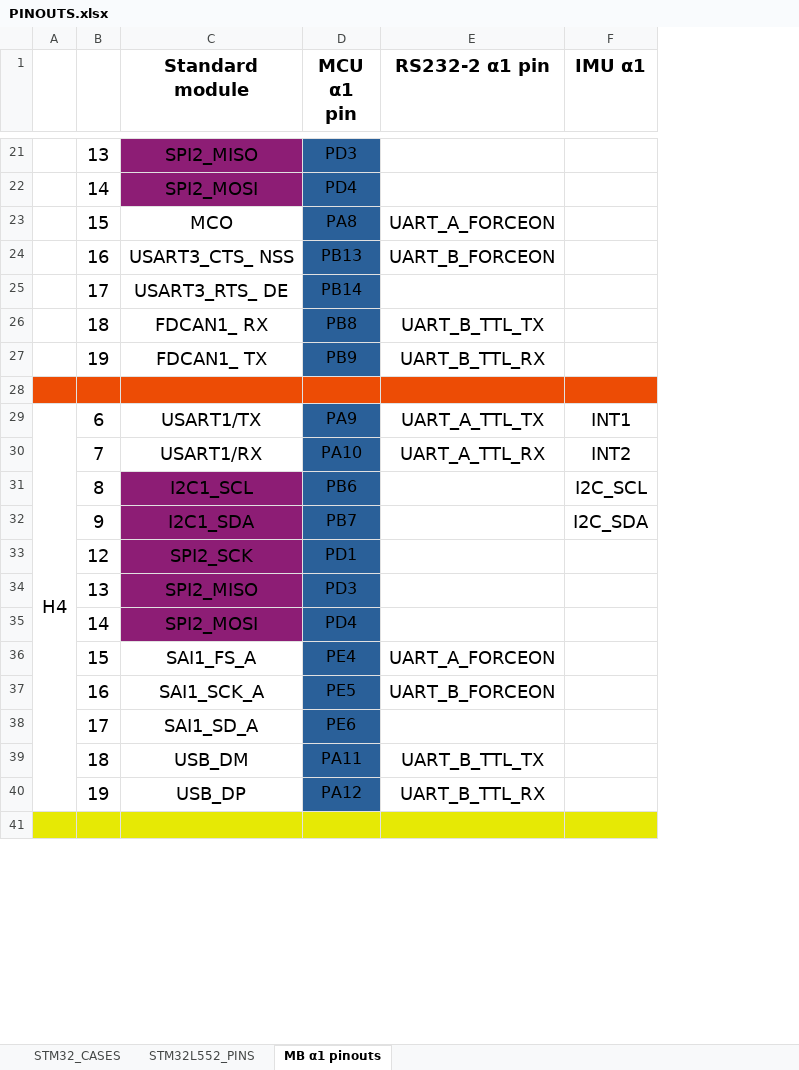
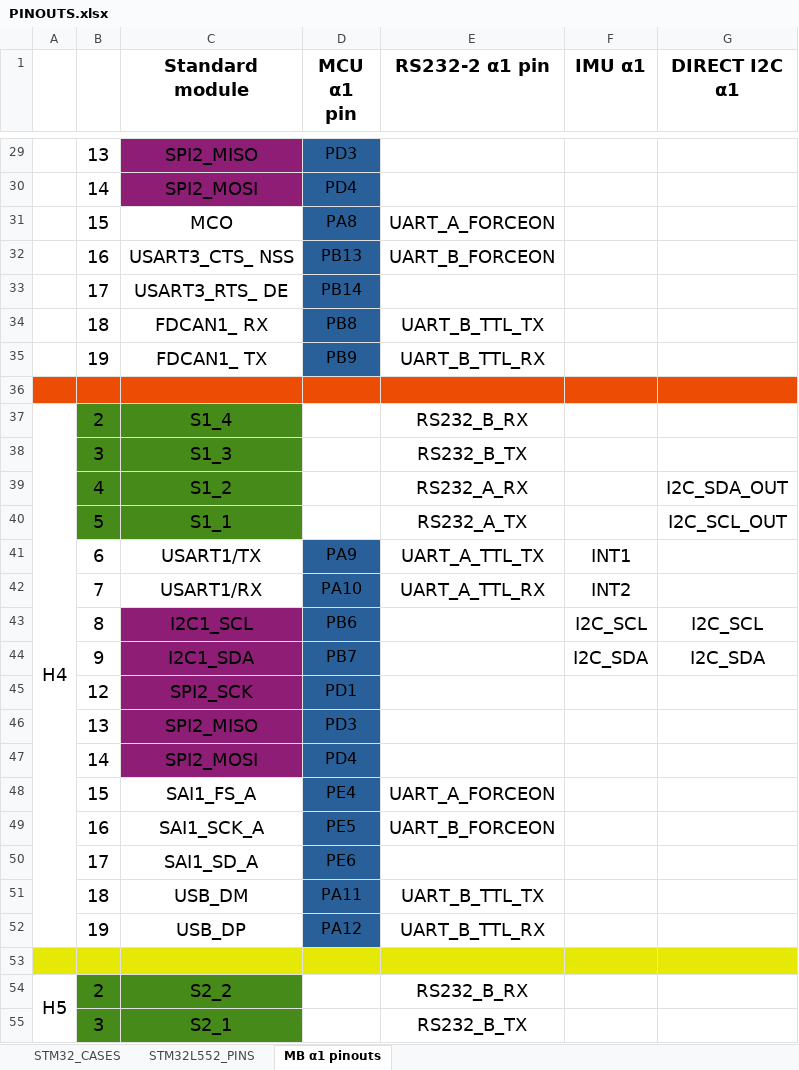
Before and after one commit to Cyprus-Subsea/Smart-Cable-2-Hardware, an Excel workbook: PINOUTS.xlsx, sheet MB α1 pinouts, drawn as a sheet; only a part is shown, gaps mark what is left out; values as stored, in another font and other column widths than the file's, no borders; removed rows and columns are numbered as before the commit, all else as after; the diff covers the shown part only; the diff names each change by its address in the sheet, - before the commit and + after, or states it on an @@ line.

Commit message:
DIRECT I2C added

```diff
--- a/PINOUTS.xlsx (sheet MB α1 pinouts)
+++ b/PINOUTS.xlsx (sheet MB α1 pinouts)
+column G (DIRECT I2C α1), rows 43-44: I2C_SCL | I2C_SDA
+row 37: H4 | 2 | S1_4 |  | RS232_B_RX
+row 38:  | 3 | S1_3 |  | RS232_B_TX
+row 39:  | 4 | S1_2 |  | RS232_A_RX |  | I2C_SDA_OUT
+row 40:  | 5 | S1_1 |  | RS232_A_TX |  | I2C_SCL_OUT
-A41: H4
+A41: (empty)
-A29:A40 merged
+row 54: H5 | 2 | S2_2 |  | RS232_B_RX
+row 55:  | 3 | S2_1 |  | RS232_B_TX
```
Also changed, not shown: 12 added rows, 3 edited cells and merged cells elsewhere in this sheet, 39 other files.
